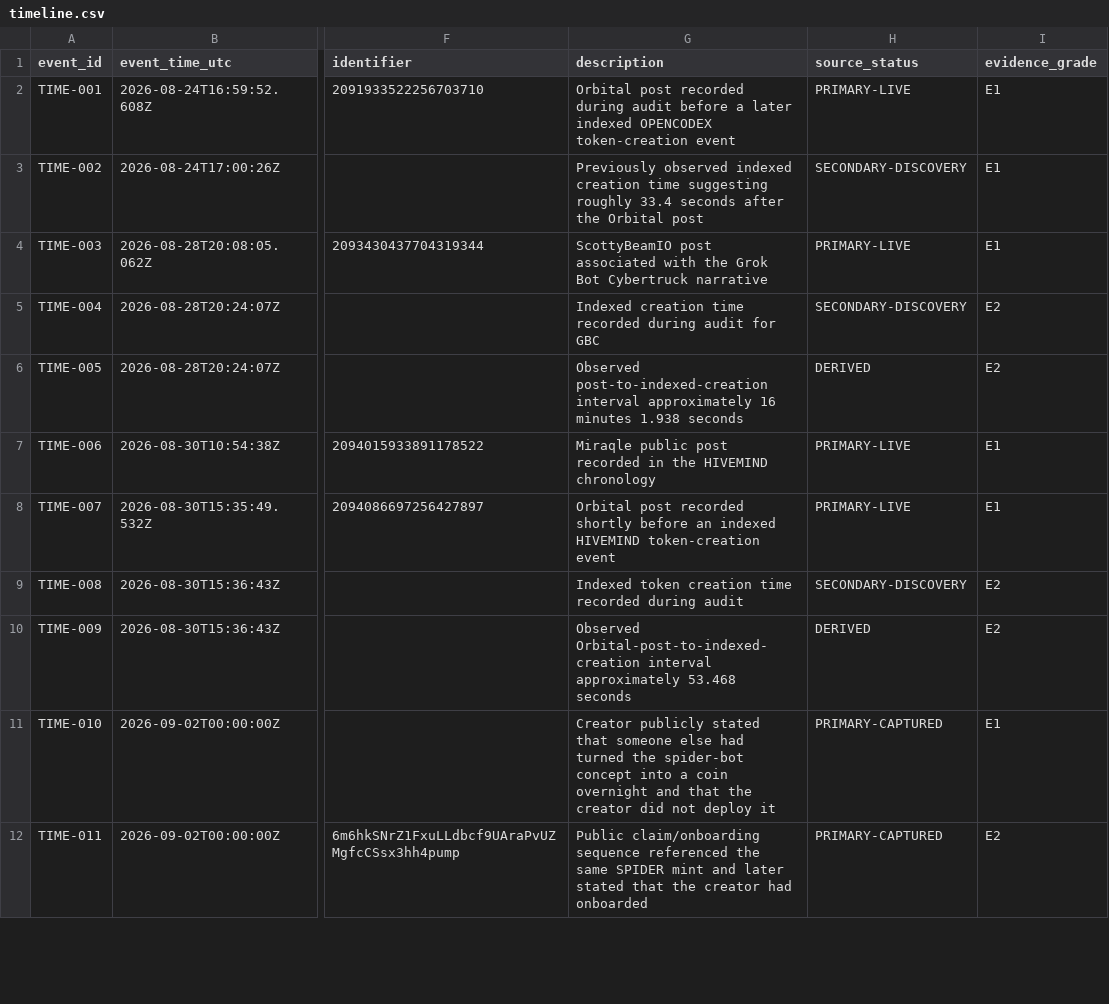
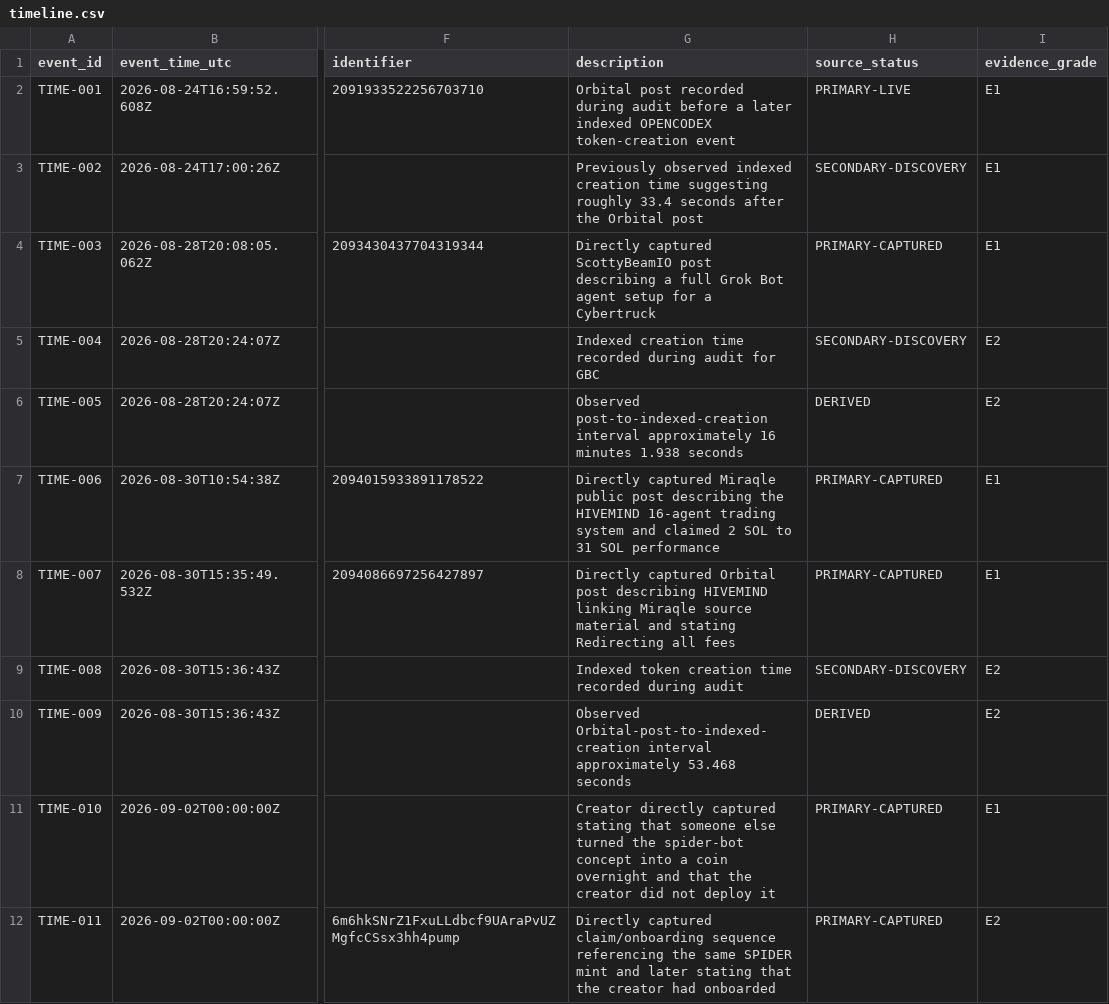
Before and after one commit to npccryptodude-hash/npcsignals, a CSV file: research/ai-performance-narrative-audit-2026/timeline.csv, drawn as a sheet; only a part is shown, gaps mark what is left out; the diff covers the shown part only; the diff names each change by its address in the sheet, - before the commit and + after, or states it on an @@ line.

Commit message:
Harden REAPER HIVEMIND and GBC timeline sources

```diff
--- a/research/ai-performance-narrative-audit-2026/timeline.csv
+++ b/research/ai-performance-narrative-audit-2026/timeline.csv
-G4 (description): ScottyBeamIO post associated with the Grok Bot Cybertruck narrative
+G4 (description): Directly captured ScottyBeamIO post describing a full Grok Bot agent setup for a Cybertruck
-H4 (source_status): PRIMARY-LIVE
+H4 (source_status): PRIMARY-CAPTURED
-G7 (description): Miraqle public post recorded in the HIVEMIND chronology
+G7 (description): Directly captured Miraqle public post describing the HIVEMIND 16-agent trading system and claimed 2 SOL to 31 SOL performance
-H7:H8 (source_status): PRIMARY-LIVE
+H7:H8 (source_status): PRIMARY-CAPTURED
-G8 (description): Orbital post recorded shortly before an indexed HIVEMIND token-creation event
+G8 (description): Directly captured Orbital post describing HIVEMIND linking Miraqle source material and stating Redirecting all fees
-G11 (description): Creator publicly stated that someone else had turned the…
+G11 (description): Creator directly captured stating that someone else turned the…
-G12 (description): Public claim/onboarding sequence referenced the same SPIDER mint and later stated that the…
+G12 (description): Directly captured claim/onboarding sequence referencing the same SPIDER mint and later stating that the…
```
Also changed, not shown: 2 added rows and 13 edited cells elsewhere in this file.
